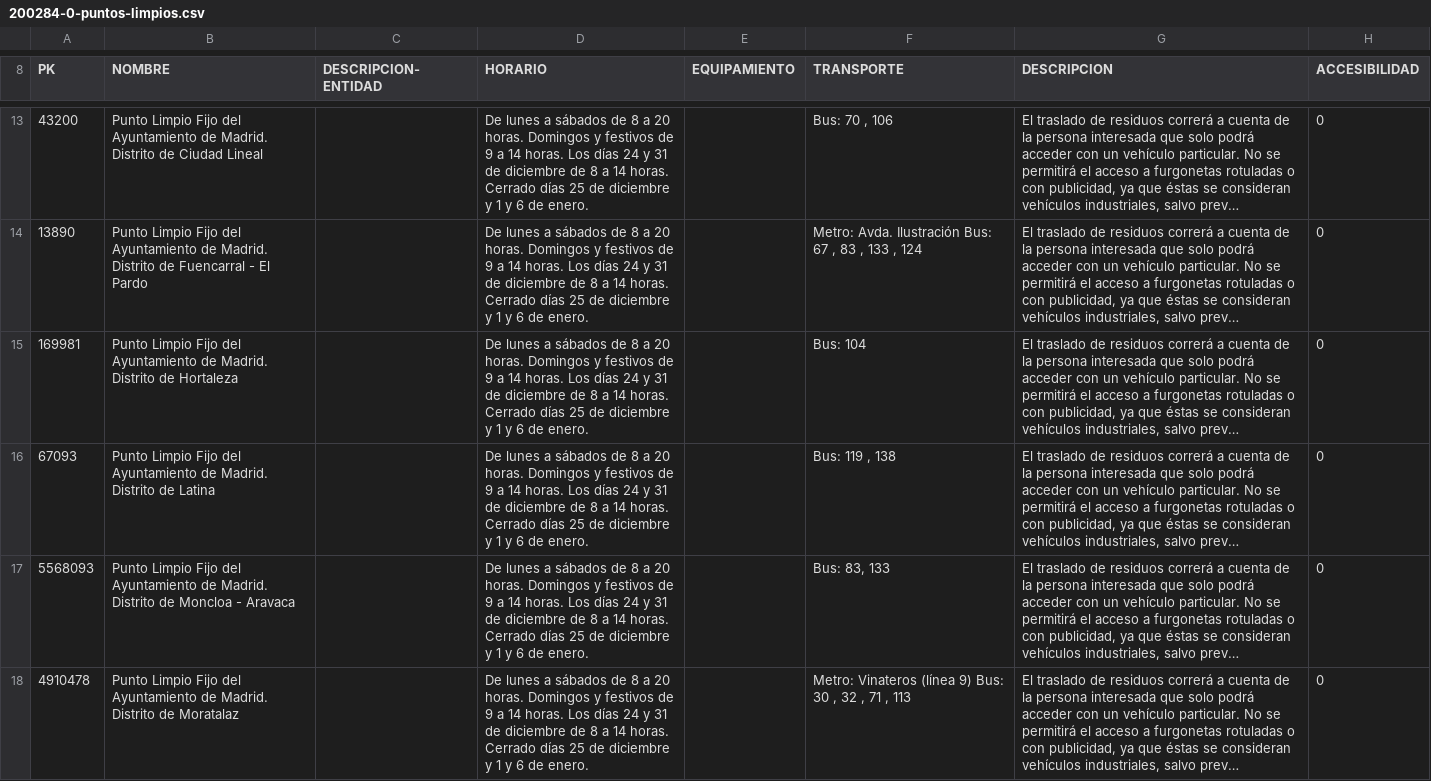
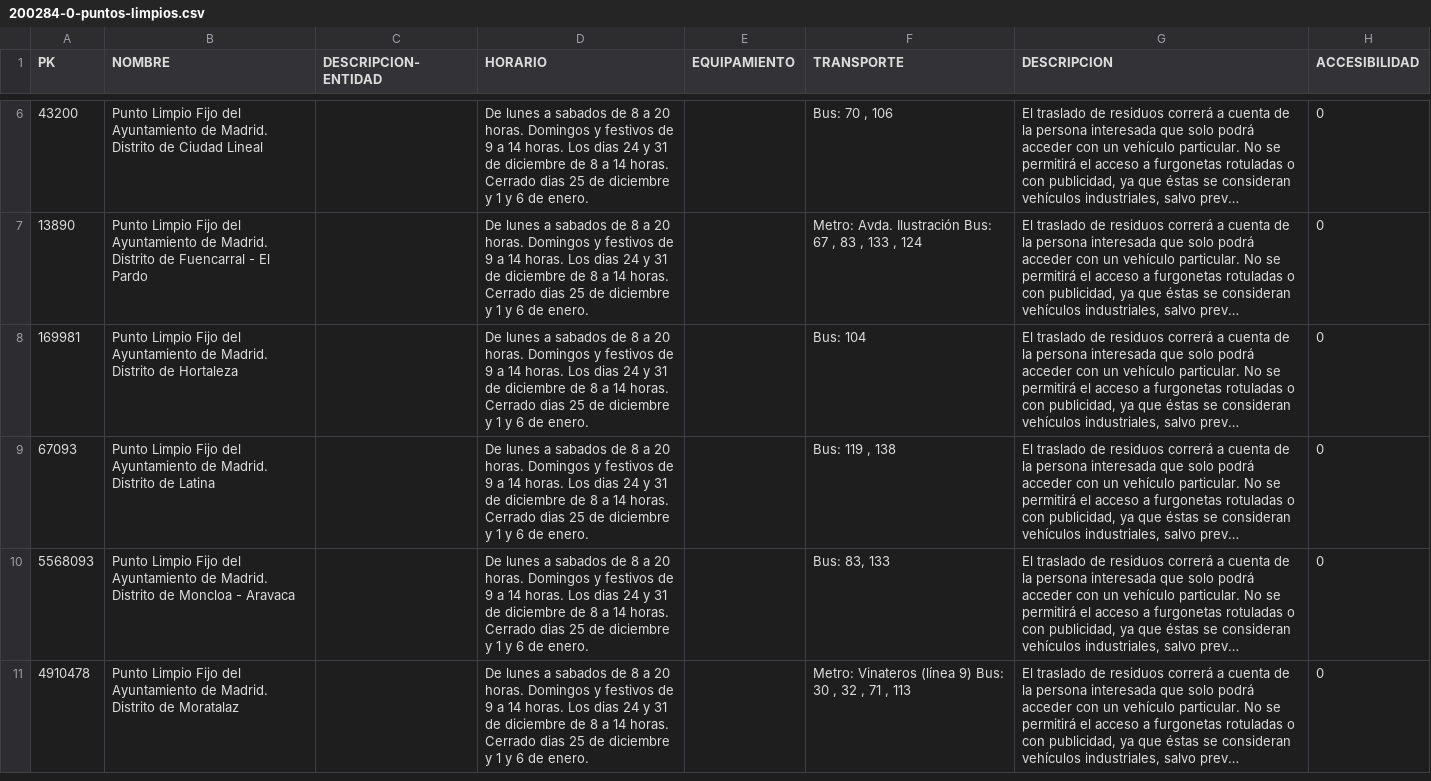
Before and after one commit to imartinezl/madrid-challenge, a CSV file: data/200284-0-puntos-limpios.csv, drawn as a sheet; only a part is shown, gaps mark what is left out; long unchanged cells end in …; addresses are those after the commit; the diff covers the shown part only; the diff names each change by its address in the sheet, - before the commit and + after, or states it on an @@ line.

Commit message:
Fixed tilde issues

```diff
--- a/data/200284-0-puntos-limpios.csv
+++ b/data/200284-0-puntos-limpios.csv
-D6:D11 (HORARIO): …lunes a sábados de 8 a 20 horas. Domingos y festivos de 9 a 14 horas. Los días 24 y 31 de diciembre de 8 a 14 horas. Cerrado días 25 de…
+D6:D11 (HORARIO): …lunes a sabados de 8 a 20 horas. Domingos y festivos de 9 a 14 horas. Los dias 24 y 31 de diciembre de 8 a 14 horas. Cerrado dias 25 de…
```
Also changed, not shown: 7 removed rows and 10 edited cells elsewhere in this file.
